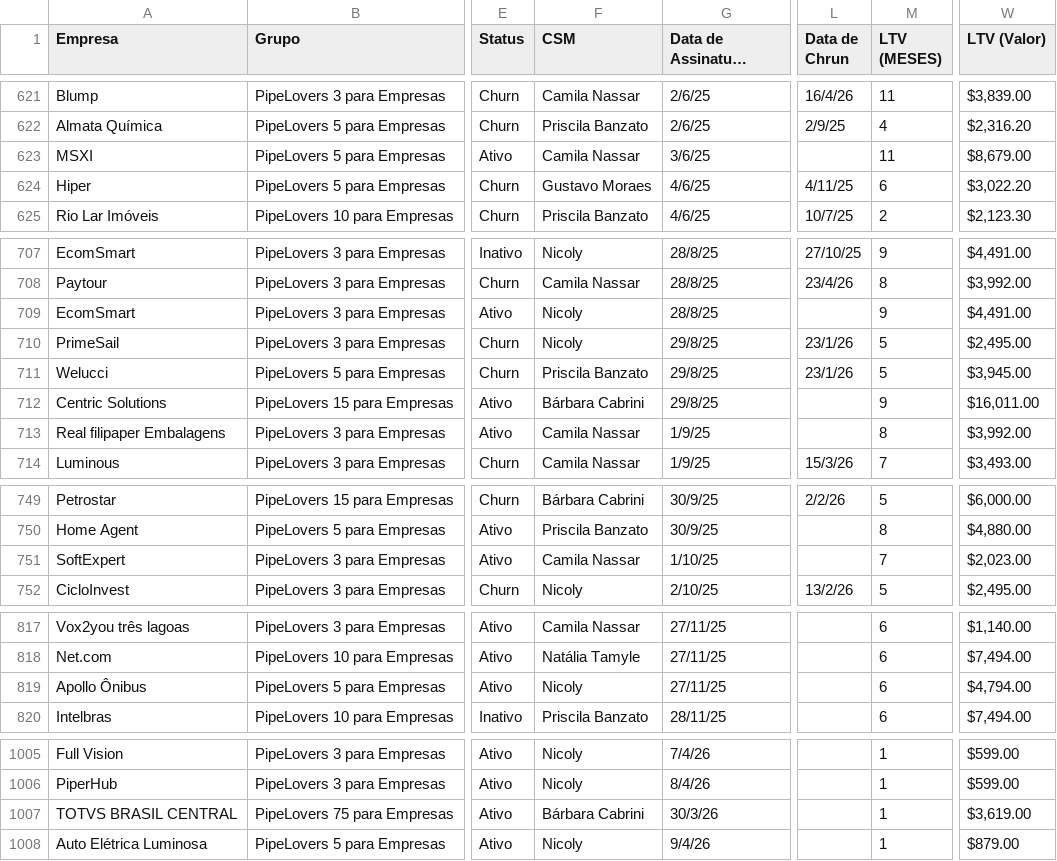
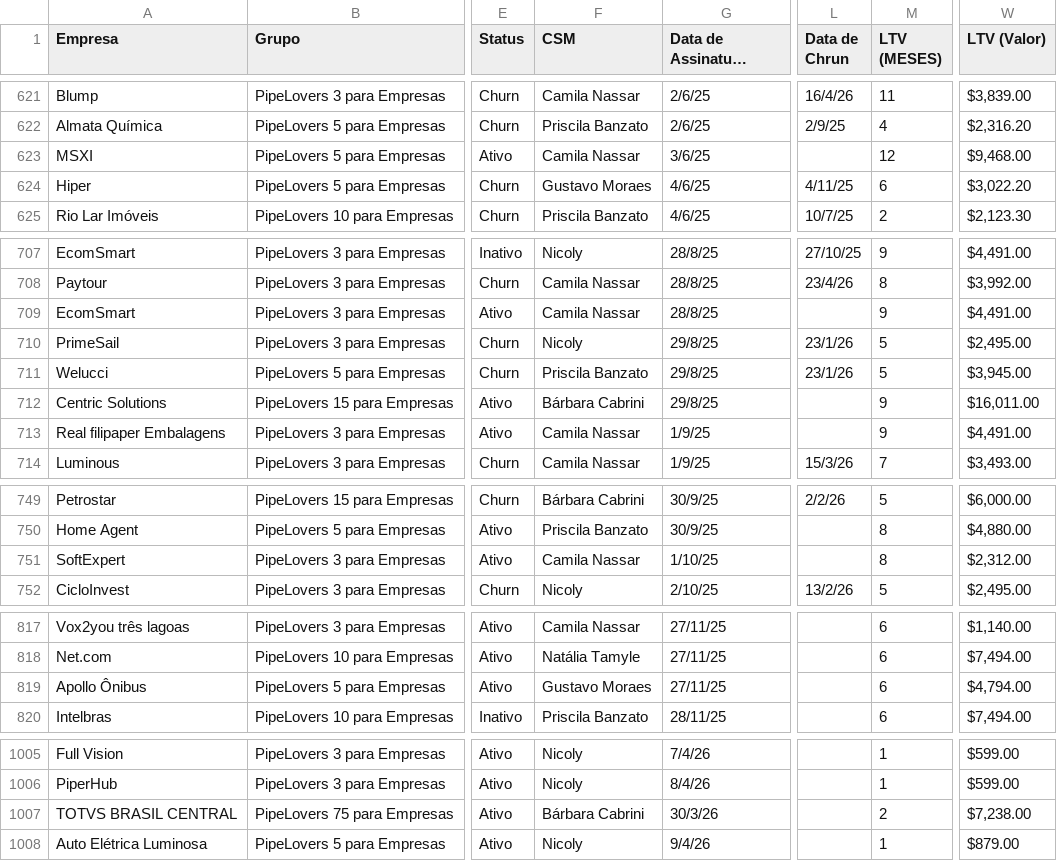
Before and after one commit to guiweissbock-cpu/reimplantacao-pipe, a CSV file: clientes.csv, drawn as a sheet; only a part is shown, gaps mark what is left out; long unchanged cells end in …; the diff covers the shown part only; the diff names each change by its address in the sheet, - before the commit and + after, or states it on an @@ line.

```diff
--- a/clientes.csv
+++ b/clientes.csv
-M623 (LTV (MESES)): 11
+M623 (LTV (MESES)): 12
-W623 (LTV (Valor)): $8,679.00
+W623 (LTV (Valor)): $9,468.00
-F709 (CSM): Nicoly
+F709 (CSM): Camila Nassar
-M713 (LTV (MESES)): 8
+M713 (LTV (MESES)): 9
-W713 (LTV (Valor)): $3,992.00
+W713 (LTV (Valor)): $4,491.00
-M751 (LTV (MESES)): 7
+M751 (LTV (MESES)): 8
-W751 (LTV (Valor)): $2,023.00
+W751 (LTV (Valor)): $2,312.00
-F819 (CSM): Nicoly
+F819 (CSM): Gustavo Moraes
-M1007 (LTV (MESES)): 1
+M1007 (LTV (MESES)): 2
-W1007 (LTV (Valor)): $3,619.00
+W1007 (LTV (Valor)): $7,238.00
```
Also changed, not shown: 3 added rows and 20 edited cells elsewhere in this file, usuarios.csv, 1 other file.
